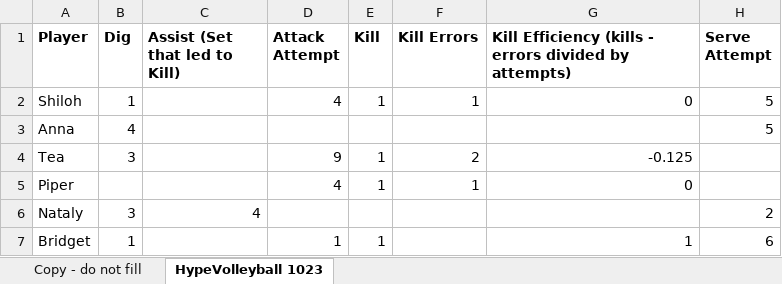
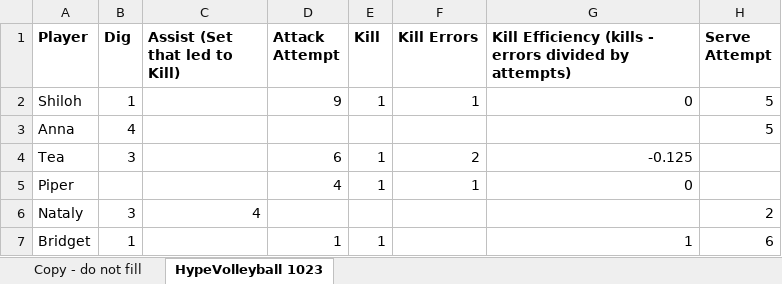
Before and after one commit to clancyred/defenders-volleyball, an Excel workbook: source/varsity_stat_workbook.xlsx, sheet HypeVolleyball 1023, drawn as a sheet; only a part is shown; values as stored, in another font and other column widths than the file's, no borders; charts and pictures not drawn; the diff names each change by its address in the sheet, - before the commit and + after, or states it on an @@ line.

Commit message:
Update stat workbook from Google Sheet

```diff
--- a/source/varsity_stat_workbook.xlsx (sheet HypeVolleyball 1023)
+++ b/source/varsity_stat_workbook.xlsx (sheet HypeVolleyball 1023)
-D2 (Attack Attempt): 4
+D2 (Attack Attempt): 9
-D4 (Attack Attempt): 9
+D4 (Attack Attempt): 6
```
